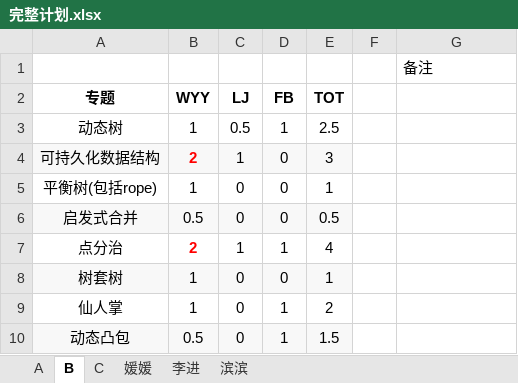
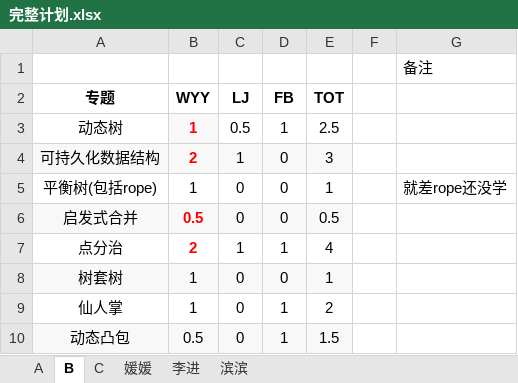
Before and after one commit to dhs347/Dream, an Excel workbook: 计划/完整计划.xlsx, sheet B, drawn as a sheet; only a part is shown; values as stored, in another font and other column widths than the file's, no borders; the diff names each change by its address in the sheet, - before the commit and + after, or states it on an @@ line.

```diff
--- a/计划/完整计划.xlsx (sheet B)
+++ b/计划/完整计划.xlsx (sheet B)
@@ B3 fill: none → #F8F8F8, bold: off → on, text colour: black → #FF0000 @@
-G5: (empty)
+G5: 就差rope还没学
@@ B6 bold: off → on, text colour: black → #FF0000 @@
```
Also changed, not shown: 3 other files.
